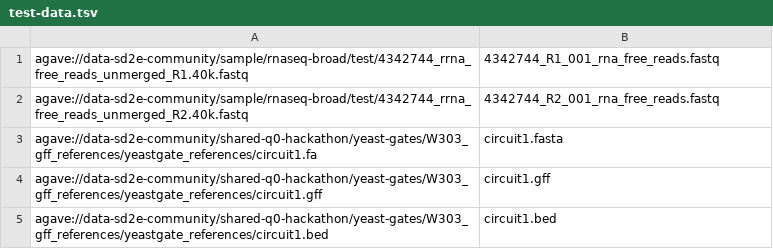
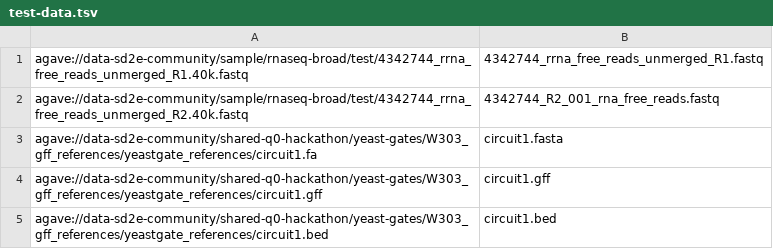
Before and after one commit to SD2E/rna-seq-pipeline, a TSV file: reactors/rnaseq-broad/test-data.tsv, drawn as a sheet.

```diff
--- a/reactors/rnaseq-broad/test-data.tsv
+++ b/reactors/rnaseq-broad/test-data.tsv
@@ -1,2 +1,2 @@
-agave://data-sd2e-community/sample/rnaseq-broad/test/4342744_rrna_free_reads_unmerged_R1.40k.fastq	4342744_R1_001_rna_free_reads.fastq
+agave://data-sd2e-community/sample/rnaseq-broad/test/4342744_rrna_free_reads_unmerged_R1.40k.fastq	4342744_rrna_free_reads_unmerged_R1.fastq
 agave://data-sd2e-community/sample/rnaseq-broad/test/4342744_rrna_free_reads_unmerged_R2.40k.fastq	4342744_R2_001_rna_free_reads.fastq
```
Also changed, not shown: 10 other files.
